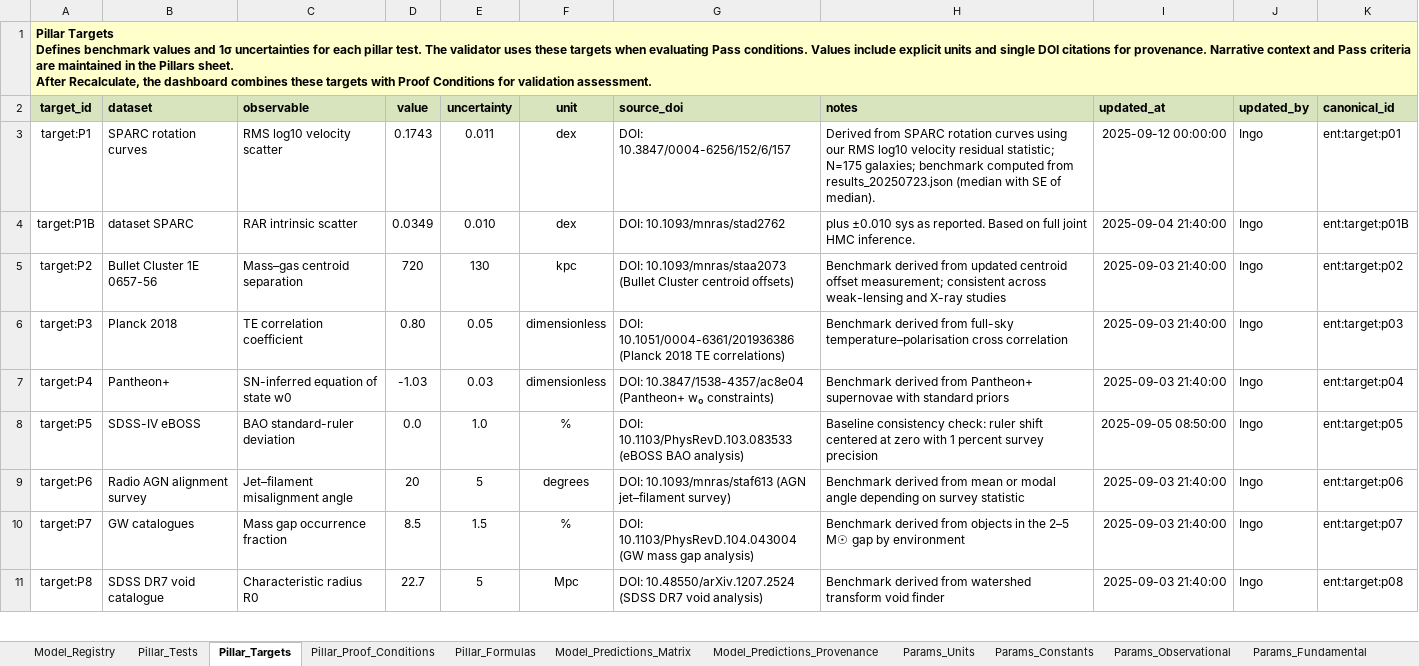
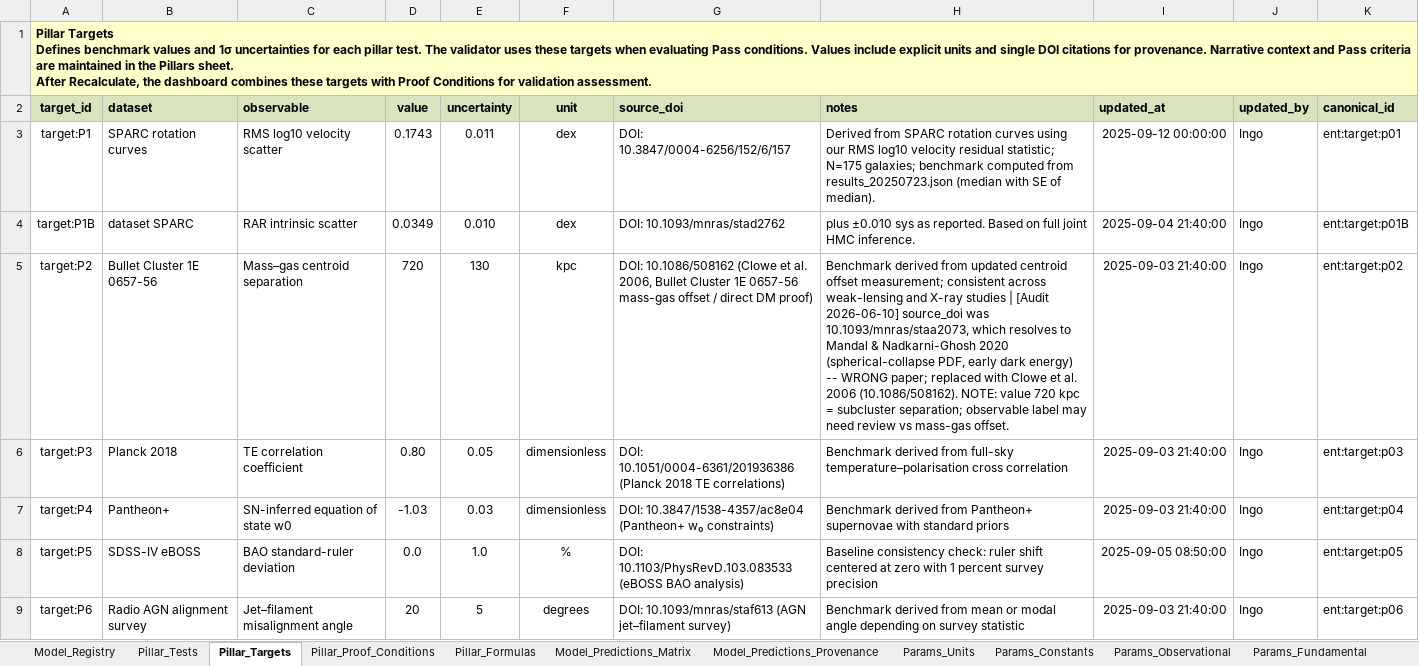
Before and after one commit to IMesche/MTDF, an Excel workbook: validation/data/DB_Workbook_STRICT_V18.xlsx, sheet Pillar_Targets, drawn as a sheet; only a part is shown; the shorter side is filled out with more unchanged rows; values as stored, in another font and other column widths than the file's, no borders; the diff names each change by its address in the sheet, - before the commit and + after, or states it on an @@ line.

```diff
--- a/validation/data/DB_Workbook_STRICT_V18.xlsx (sheet Pillar_Targets)
+++ b/validation/data/DB_Workbook_STRICT_V18.xlsx (sheet Pillar_Targets)
-G5 (source_doi): DOI: 10.1093/mnras/staa2073 (Bullet Cluster centroid offsets)
+G5 (source_doi): DOI: 10.1086/508162 (Clowe et al. 2006, Bullet Cluster 1E 0657-56 mass-gas offset / direct DM proof)
-H5 (notes): …X-ray studies
+H5 (notes): …X-ray studies | [Audit 2026-06-10] source_doi was 10.1093/mnras/staa2073, which resolves to Mandal & Nadkarni-Ghosh 2020 (spherical-collapse PDF, early dark energy) -- WRONG paper; replaced with Clowe et al. 2006 (10.1086/508162). NOTE: value 720 kpc = subcluster separation; observable label may need review vs mass-gas offset.
```
Also changed, not shown: sheet UI_Tooltips, sheet Model_Registry, sheet Params_Fundamental, sheet Params_Constants, sheet Params_Observational, 52 other files.
